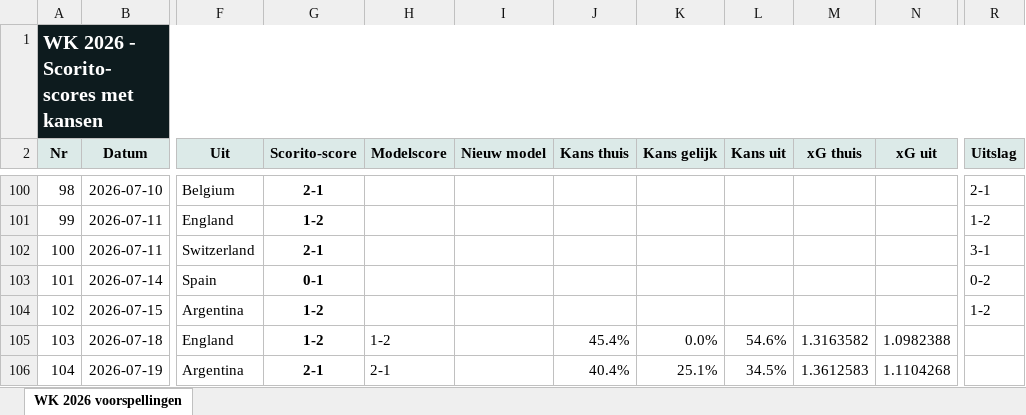
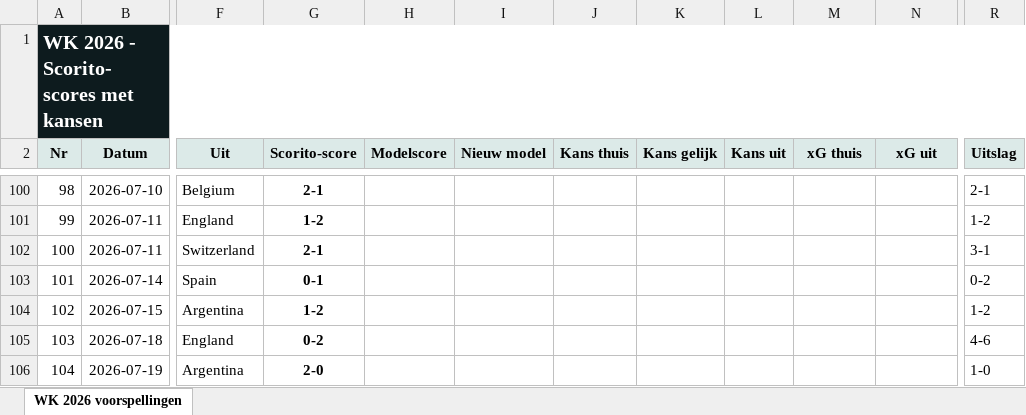
Before and after one commit to thomlaer/voetbal_prediction, an Excel workbook: github_vercel_app/public/files/Scorito_scores_met_kansen_latest.xlsx, sheet WK 2026 voorspellingen, drawn as a sheet; only a part is shown, gaps mark what is left out; values as stored, in another font and other column widths than the file's, no borders; table styles not drawn; the diff names each change by its address in the sheet, - before the commit and + after, or states it on an @@ line.

```diff
--- a/github_vercel_app/public/files/Scorito_scores_met_kansen_latest.xlsx (sheet WK 2026 voorspellingen)
+++ b/github_vercel_app/public/files/Scorito_scores_met_kansen_latest.xlsx (sheet WK 2026 voorspellingen)
-G105 (Scorito-score): 1-2
+G105 (Scorito-score): 0-2
-H105 (Modelscore): 1-2
+H105 (Modelscore): (empty)
-J105 (Kans thuis): 45.4%
+J105 (Kans thuis): (empty)
-K105 (Kans gelijk): 0.0%
+K105 (Kans gelijk): (empty)
-L105 (Kans uit): 54.6%
+L105 (Kans uit): (empty)
-M105 (xG thuis): 1.3163582
+M105 (xG thuis): (empty)
-N105 (xG uit): 1.0982388
+N105 (xG uit): (empty)
-R105 (Uitslag): (empty)
+R105 (Uitslag): 4-6
-G106 (Scorito-score): 2-1
+G106 (Scorito-score): 2-0
-H106 (Modelscore): 2-1
+H106 (Modelscore): (empty)
-J106 (Kans thuis): 40.4%
+J106 (Kans thuis): (empty)
-K106 (Kans gelijk): 25.1%
+K106 (Kans gelijk): (empty)
-L106 (Kans uit): 34.5%
+L106 (Kans uit): (empty)
-M106 (xG thuis): 1.3612583
+M106 (xG thuis): (empty)
-N106 (xG uit): 1.1104268
+N106 (xG uit): (empty)
-R106 (Uitslag): (empty)
+R106 (Uitslag): 1-0
```
Also changed, not shown: github_vercel_app/public/files/Scorito_scores_puur_latest.xlsx, github_vercel_app/public/files/WK2026_Voorspellingen_latest.xlsx, 11 other files.
